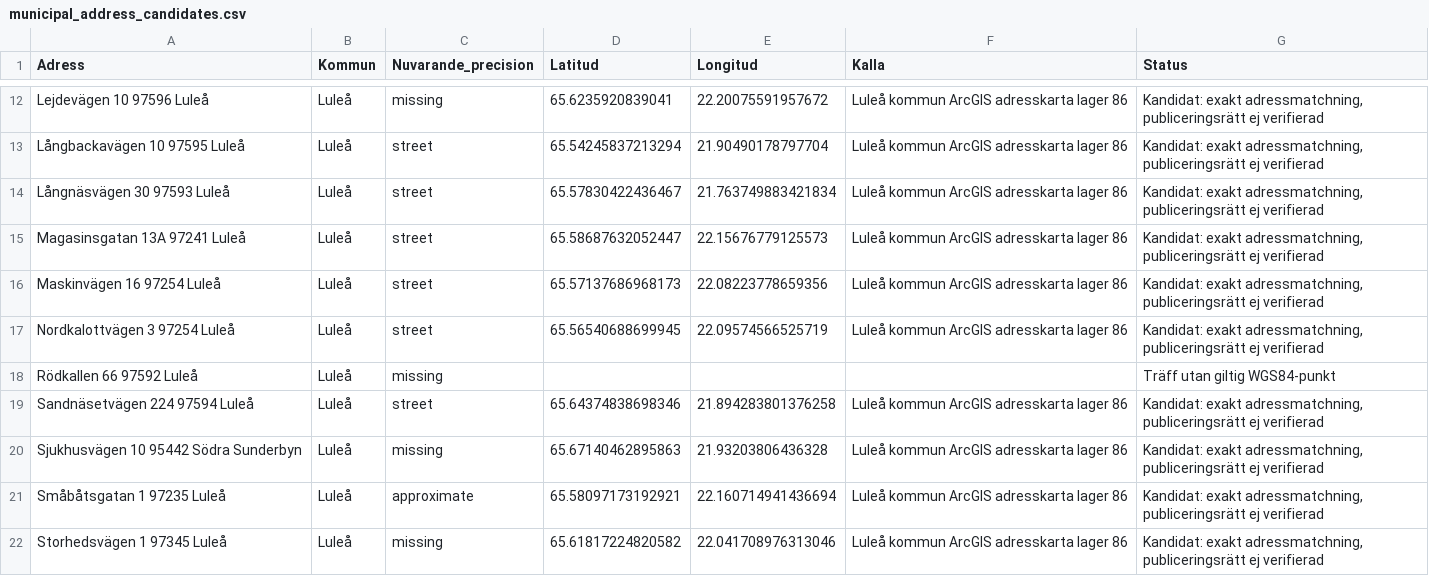
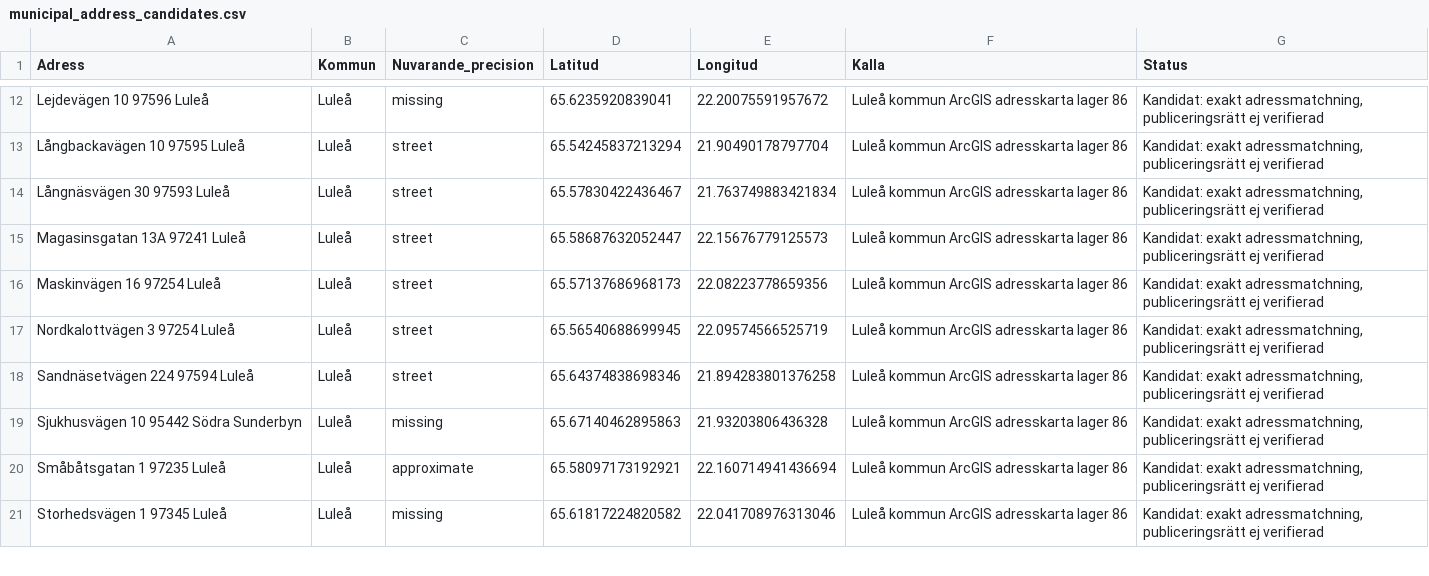
Before and after one commit to Lulea-statistik/Statistik-utstationering, a CSV file: data/municipal_address_candidates.csv, drawn as a sheet; only a part is shown, gaps mark what is left out; the diff names each change by its address in the sheet, - before the commit and + after, or states it on an @@ line.

```diff
--- a/data/municipal_address_candidates.csv
+++ b/data/municipal_address_candidates.csv
-row 18: Rödkallen 66 97592 Luleå | Luleå | missing |  |  |  | Träff utan giltig WGS84-punkt
```
Also changed, not shown: data/unresolved_address_diagnostics.csv, 1 other file.
